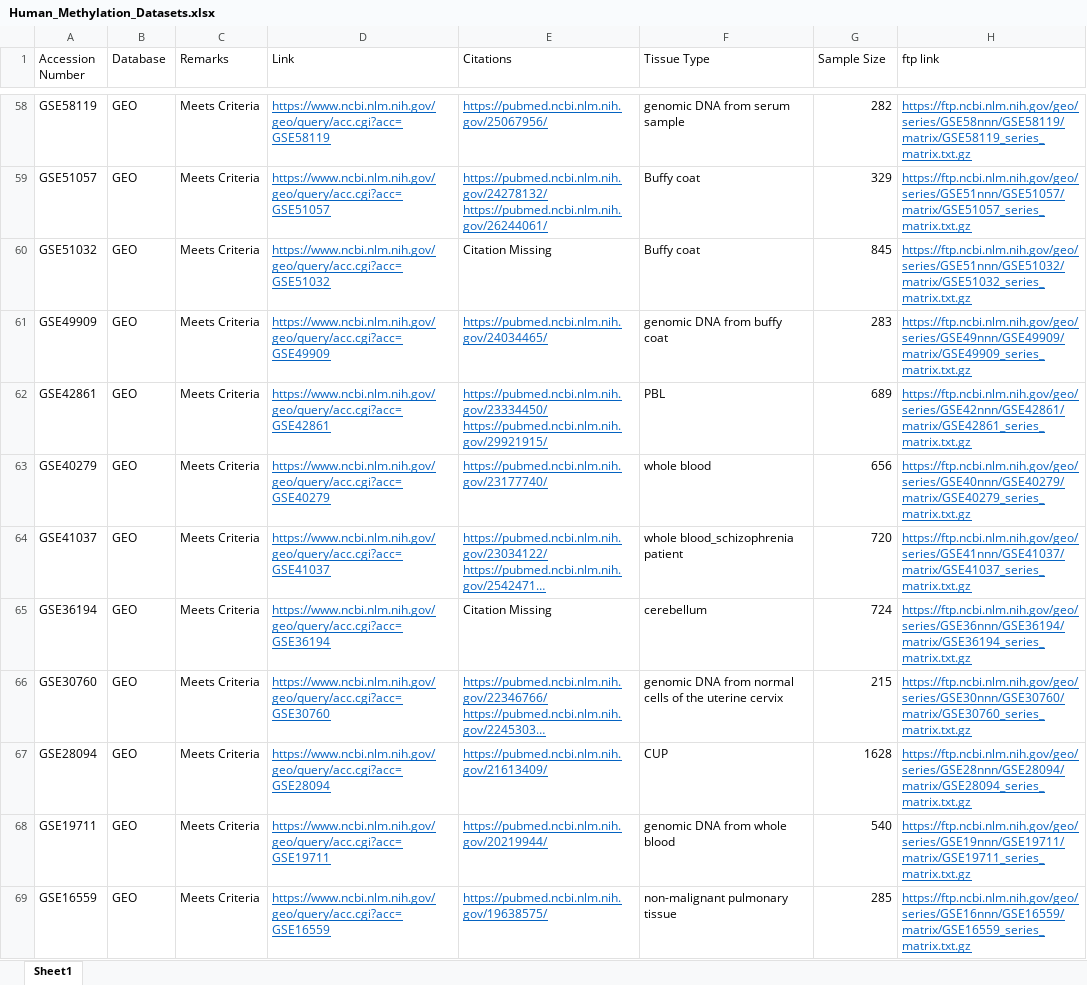
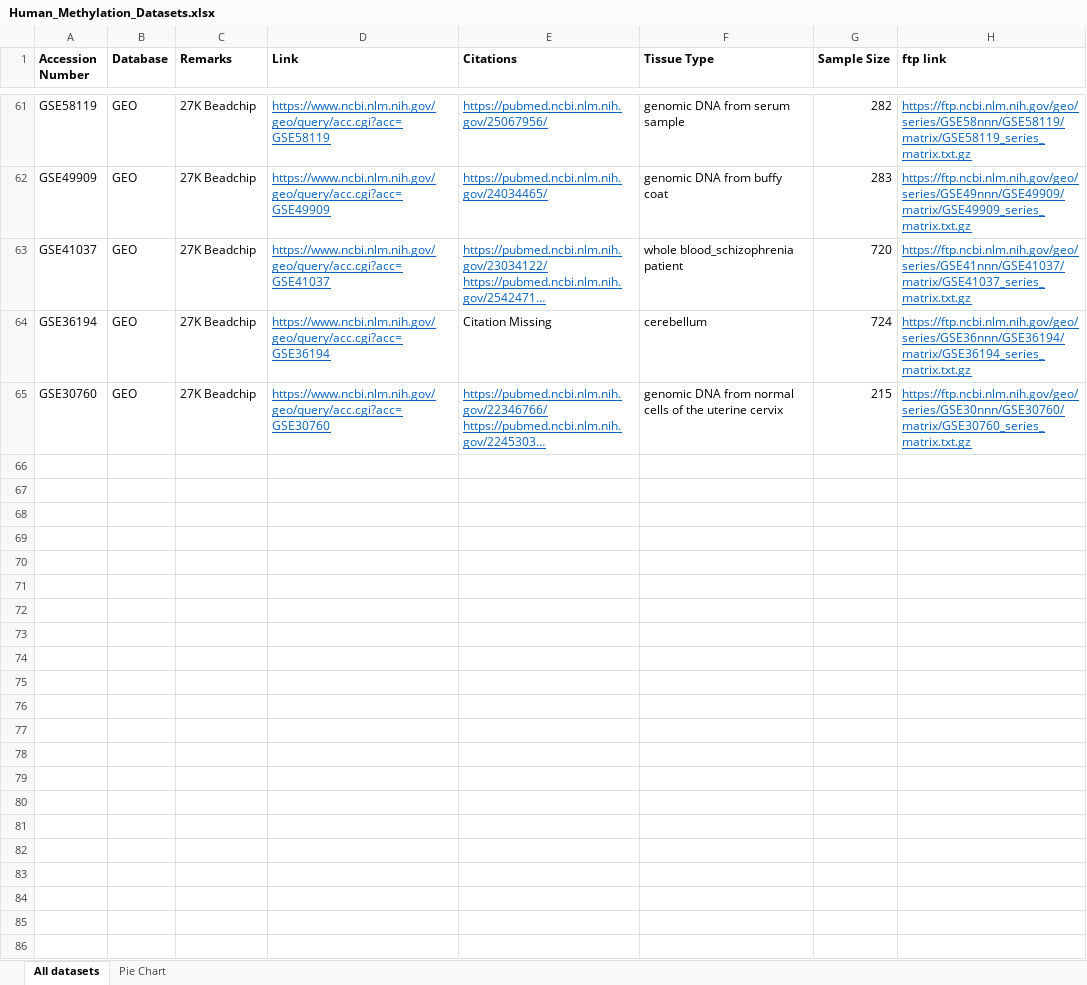
Before and after one commit to peng-gang/EpigeneticAge, an Excel workbook: Human_Methylation_Datasets.xlsx, sheet All datasets, drawn as a sheet; only a part is shown, gaps mark what is left out; long unchanged cells end in …; values as stored, in another font and other column widths than the file's, no borders; removed rows and columns are numbered as before the commit, all else as after; ↵ is a line break in a cell; the diff covers the shown part only; the diff names each change by its address in the sheet, - before the commit and + after, or states it on an @@ line.

```diff
--- a/Human_Methylation_Datasets.xlsx (sheet All datasets)
+++ b/Human_Methylation_Datasets.xlsx (sheet All datasets)
-sheet tab: Sheet1
+sheet tab: All datasets
+sheet tab: Pie Chart
-A1:H1 bold: off
+A1:H1 bold: on
-C61 (Remarks): Meets Criteria
+C61 (Remarks): 27K Beadchip
-row 59: GSE51057 | GEO | Meets Criteria | https://www.ncbi.nlm.nih.gov/geo/query/acc.cgi?acc=GSE51057 | https://pubmed.ncbi.nlm.nih.gov/24278132/ ↵ https://pubmed.ncbi.nlm.nih.gov/26244061/ | Buffy coat | 329 | https://ftp.ncbi.nlm.nih.gov/geo/series/GSE51nnn/GSE51057/matrix/GSE51057_series_matrix.txt.gz
-row 60: GSE51032 | GEO | Meets Criteria | https://www.ncbi.nlm.nih.gov/geo/query/acc.cgi?acc=GSE51032 | Citation Missing | Buffy coat | 845 | https://ftp.ncbi.nlm.nih.gov/geo/series/GSE51nnn/GSE51032/matrix/GSE51032_series_matrix.txt.gz
-C62 (Remarks): Meets Criteria
+C62 (Remarks): 27K Beadchip
-row 62: GSE42861 | GEO | Meets Criteria | https://www.ncbi.nlm.nih.gov/geo/query/acc.cgi?acc=GSE42861 | https://pubmed.ncbi.nlm.nih.gov/23334450/ ↵ https://pubmed.ncbi.nlm.nih.gov/29921915/ | PBL | 689 | https://ftp.ncbi.nlm.nih.gov/geo/series/GSE42nnn/GSE42861/matrix/GSE42861_series_matrix.txt.gz
-row 63: GSE40279 | GEO | Meets Criteria | https://www.ncbi.nlm.nih.gov/geo/query/acc.cgi?acc=GSE40279 | https://pubmed.ncbi.nlm.nih.gov/23177740/ | whole blood | 656 | https://ftp.ncbi.nlm.nih.gov/geo/series/GSE40nnn/GSE40279/matrix/GSE40279_series_matrix.txt.gz
-C63:C65 (Remarks): Meets Criteria
+C63:C65 (Remarks): 27K Beadchip
-row 67: GSE28094 | GEO | Meets Criteria | https://www.ncbi.nlm.nih.gov/geo/query/acc.cgi?acc=GSE28094 | https://pubmed.ncbi.nlm.nih.gov/21613409/ | CUP | 1628 | https://ftp.ncbi.nlm.nih.gov/geo/series/GSE28nnn/GSE28094/matrix/GSE28094_series_matrix.txt.gz
-row 68: GSE19711 | GEO | Meets Criteria | https://www.ncbi.nlm.nih.gov/geo/query/acc.cgi?acc=GSE19711 | https://pubmed.ncbi.nlm.nih.gov/20219944/ | genomic DNA from whole blood | 540 | https://ftp.ncbi.nlm.nih.gov/geo/series/GSE19nnn/GSE19711/matrix/GSE19711_series_matrix.txt.gz
-row 69: GSE16559 | GEO | Meets Criteria | https://www.ncbi.nlm.nih.gov/geo/query/acc.cgi?acc=GSE16559 | https://pubmed.ncbi.nlm.nih.gov/19638575/ | non-malignant pulmonary tissue | 285 | https://ftp.ncbi.nlm.nih.gov/geo/series/GSE16nnn/GSE16559/matrix/GSE16559_series_matrix.txt.gz
```
Also changed, not shown: 25 added rows, 22 removed rows and 34 edited cells elsewhere in this sheet, charts or pictures, 8 other files.
